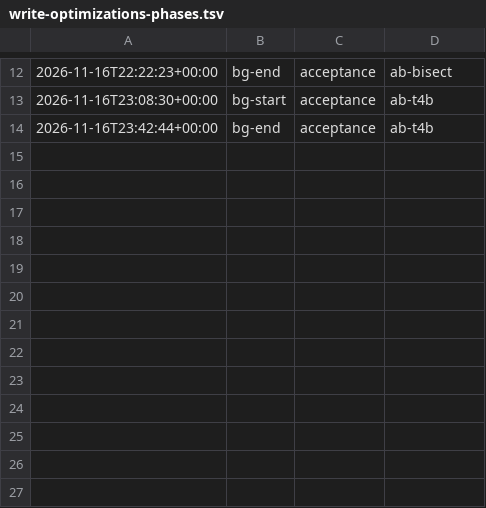
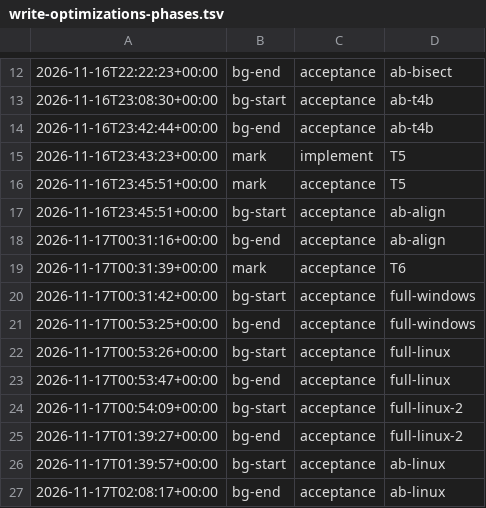
Before and after one commit to jesuslpm/Krummi, a TSV file: odd/tasks/write-optimizations-phases.tsv, drawn as a sheet; only a part is shown, gaps mark what is left out.

Commit message:
docs(odd): record the acceptance runs of the write-optimizations run

```diff
--- a/odd/tasks/write-optimizations-phases.tsv
+++ b/odd/tasks/write-optimizations-phases.tsv
@@ -14 +14,14 @@
 2026-11-16T23:42:44+00:00	bg-end	acceptance	ab-t4b
+2026-11-16T23:43:23+00:00	mark	implement	T5
+2026-11-16T23:45:51+00:00	mark	acceptance	T5
+2026-11-16T23:45:51+00:00	bg-start	acceptance	ab-align
+2026-11-17T00:31:16+00:00	bg-end	acceptance	ab-align
+2026-11-17T00:31:39+00:00	mark	acceptance	T6
+2026-11-17T00:31:42+00:00	bg-start	acceptance	full-windows
+2026-11-17T00:53:25+00:00	bg-end	acceptance	full-windows
+2026-11-17T00:53:26+00:00	bg-start	acceptance	full-linux
+2026-11-17T00:53:47+00:00	bg-end	acceptance	full-linux
+2026-11-17T00:54:09+00:00	bg-start	acceptance	full-linux-2
+2026-11-17T01:39:27+00:00	bg-end	acceptance	full-linux-2
+2026-11-17T01:39:57+00:00	bg-start	acceptance	ab-linux
+2026-11-17T02:08:17+00:00	bg-end	acceptance	ab-linux
```
Also changed, not shown: 3 other files.
